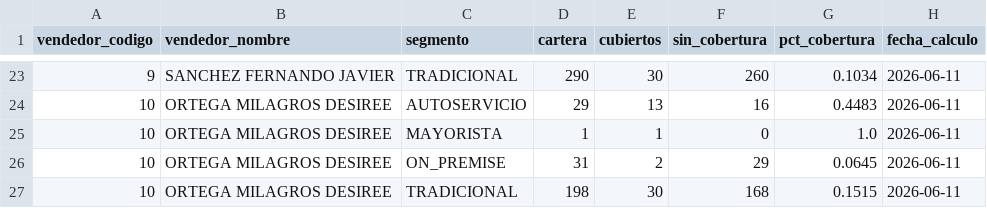
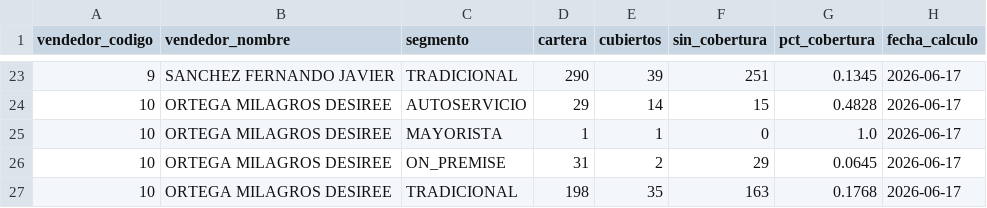
Before and after one commit to matiastorrespyp/orbit-matinal-penaflor, a CSV file: 04_DATASETS_ORBIT/mod_cobertura_acum.csv, drawn as a sheet; only a part is shown, gaps mark what is left out; the diff covers the shown part only.

```diff
--- a/04_DATASETS_ORBIT/mod_cobertura_acum.csv
+++ b/04_DATASETS_ORBIT/mod_cobertura_acum.csv
@@ -23,5 +23,5 @@
-9,SANCHEZ FERNANDO JAVIER,TRADICIONAL,290,30,260,0.1034,2026-06-11
-10,ORTEGA MILAGROS DESIREE,AUTOSERVICIO,29,13,16,0.4483,2026-06-11
-10,ORTEGA MILAGROS DESIREE,MAYORISTA,1,1,0,1.0,2026-06-11
-10,ORTEGA MILAGROS DESIREE,ON_PREMISE,31,2,29,0.0645,2026-06-11
-10,ORTEGA MILAGROS DESIREE,TRADICIONAL,198,30,168,0.1515,2026-06-11
+9,SANCHEZ FERNANDO JAVIER,TRADICIONAL,290,39,251,0.1345,2026-06-17
+10,ORTEGA MILAGROS DESIREE,AUTOSERVICIO,29,14,15,0.4828,2026-06-17
+10,ORTEGA MILAGROS DESIREE,MAYORISTA,1,1,0,1.0,2026-06-17
+10,ORTEGA MILAGROS DESIREE,ON_PREMISE,31,2,29,0.0645,2026-06-17
+10,ORTEGA MILAGROS DESIREE,TRADICIONAL,198,35,163,0.1768,2026-06-17
```
Also changed, not shown: 51 edited cells elsewhere in this file, 04_DATASETS_ORBIT/mod_acciones_analisis.csv, 04_DATASETS_ORBIT/mod_acciones_ranking.csv, 3 other files.
